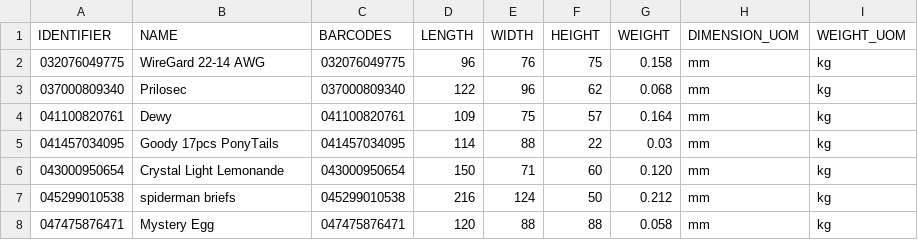
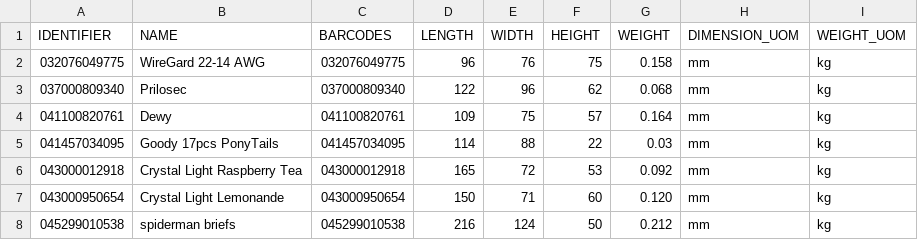
Before and after one commit to tanmayDhasade/sqa_scripts, a CSV file: new_skus.csv, drawn as a sheet; only a part is shown; the shorter side is filled out with more unchanged rows; the diff names each change by its address in the sheet, - before the commit and + after, or states it on an @@ line.

Commit message:
Update new_skus.csv

```diff
--- a/new_skus.csv
+++ b/new_skus.csv
+row 6: 043000012918 | Crystal Light Raspberry Tea | 043000012918 | 165 | 72 | 53 | 0.092 | mm | kg
```
